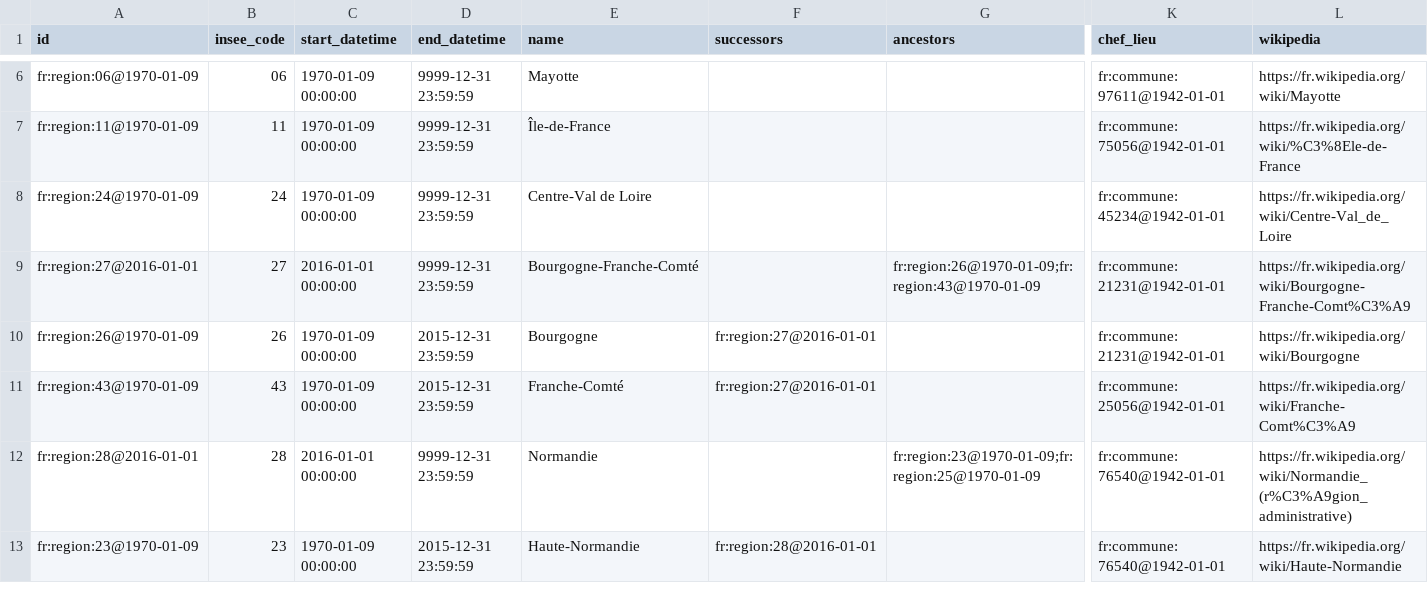
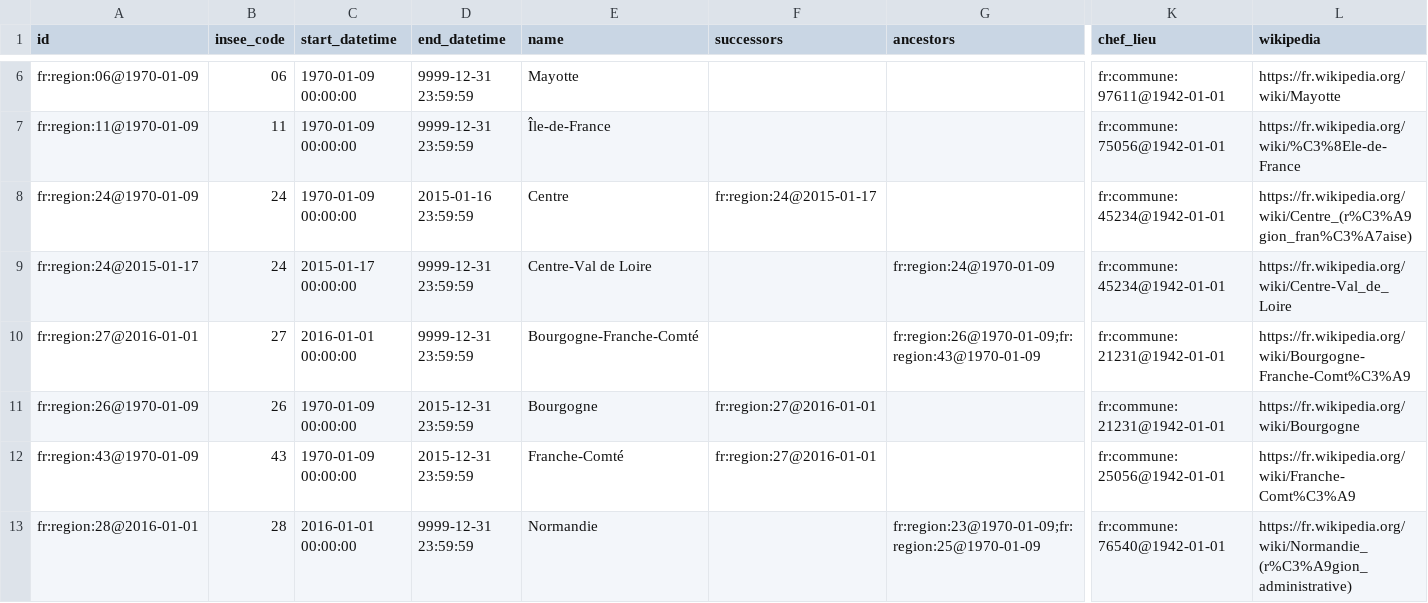
Before and after one commit to etalab/geohisto, a CSV file: exports/regions/regions.csv, drawn as a sheet; only a part is shown, gaps mark what is left out; the shorter side is filled out with more unchanged rows; rows hold the shown columns only; the diff names each change by its address in the sheet, - before the commit and + after, or states it on an @@ line.

Commit message:
Deal with Centre region renaming in 2015, fix #57
Thanks @benoitdavidfr!

```diff
--- a/exports/regions/regions.csv
+++ b/exports/regions/regions.csv
-D8 (end_datetime): 9999-12-31 23:59:59
+D8 (end_datetime): 2015-01-16 23:59:59
-E8 (name): Centre-Val de Loire
+E8 (name): Centre
-F8 (successors): (empty)
+F8 (successors): fr:region:24@2015-01-17
-L8 (wikipedia): https://fr.wikipedia.org/wiki/Centre-Val_de_Loire
+L8 (wikipedia): https://fr.wikipedia.org/wiki/Centre_(r%C3%A9gion_fran%C3%A7aise)
+row 9: fr:region:24@2015-01-17 | 24 | 2015-01-17 00:00:00 | 9999-12-31 23:59:59 | Centre-Val de Loire |  | fr:region:24@1970-01-09 | fr:commune:45234@1942-01-01 | https://fr.wikipedia.org/wiki/Centre-Val_de_Loire
```
Also changed, not shown: 1 other file.
